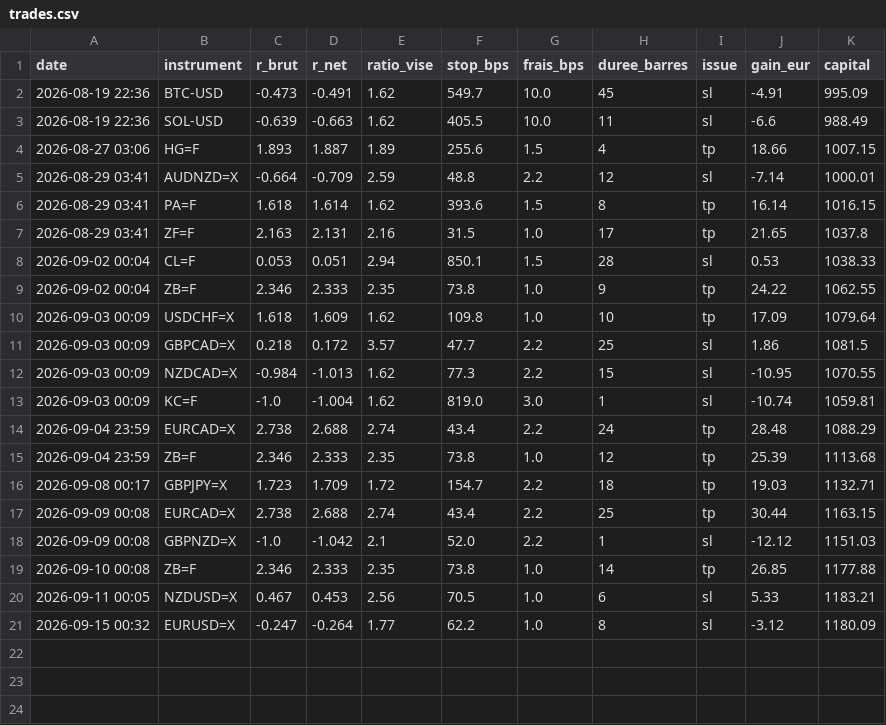
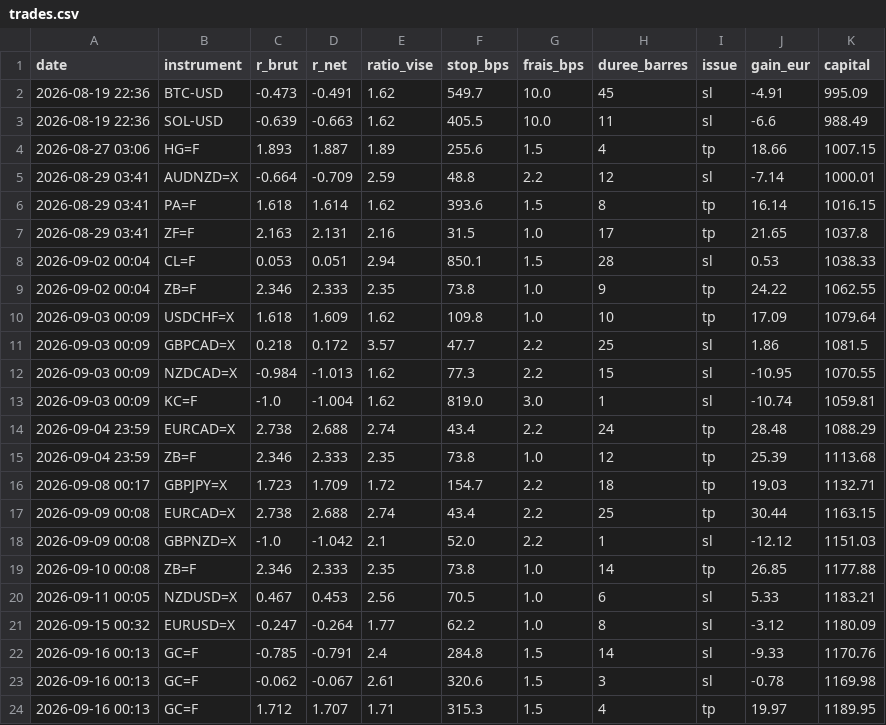
Before and after one commit to ohnonpaslui/bot-ote, a CSV file: trades.csv, drawn as a sheet.

```diff
--- a/trades.csv
+++ b/trades.csv
@@ -21 +21,4 @@ date,instrument,r_brut,r_net,ratio_vise,stop_bps,frais_bps,duree_barres,issue,ga
 2026-09-15 00:32,EURUSD=X,-0.247,-0.264,1.77,62.2,1.0,8,sl,-3.12,1180.09
+2026-09-16 00:13,GC=F,-0.785,-0.791,2.4,284.8,1.5,14,sl,-9.33,1170.76
+2026-09-16 00:13,GC=F,-0.062,-0.067,2.61,320.6,1.5,3,sl,-0.78,1169.98
+2026-09-16 00:13,GC=F,1.712,1.707,1.71,315.3,1.5,4,tp,19.97,1189.95
```
Also changed, not shown: 1 other file.
